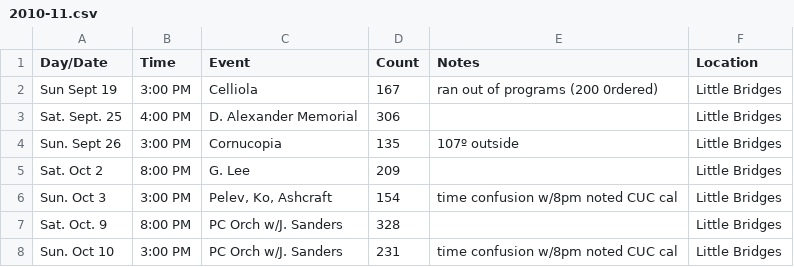
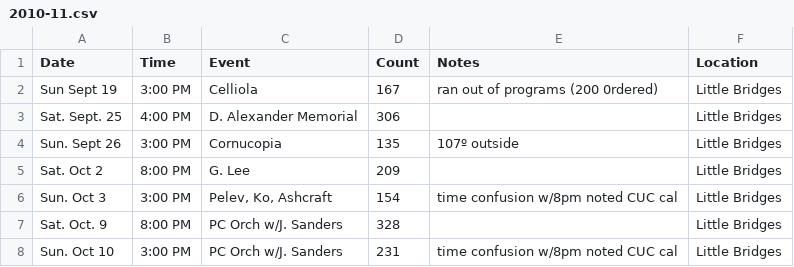
Before and after one commit to jazzminpearlduncan/Website-Project, a CSV file: dataviz/MDSDATA/2010-11.csv, drawn as a sheet; only a part is shown.

Commit message:
adding data

```diff
--- a/dataviz/MDSDATA/2010-11.csv
+++ b/dataviz/MDSDATA/2010-11.csv
@@ -1,2 +1,2 @@
-Day/Date,Time,Event,Count,Notes,Location
+Date,Time,Event,Count,Notes,Location
 Sun Sept 19,3:00 PM,Celliola,167,ran out of programs (200 0rdered),Little Bridges
```
Also changed, not shown: dataviz/MDSDATA/2011-12.csv, dataviz/MDSDATA/2012-13.csv, 17 other files.
